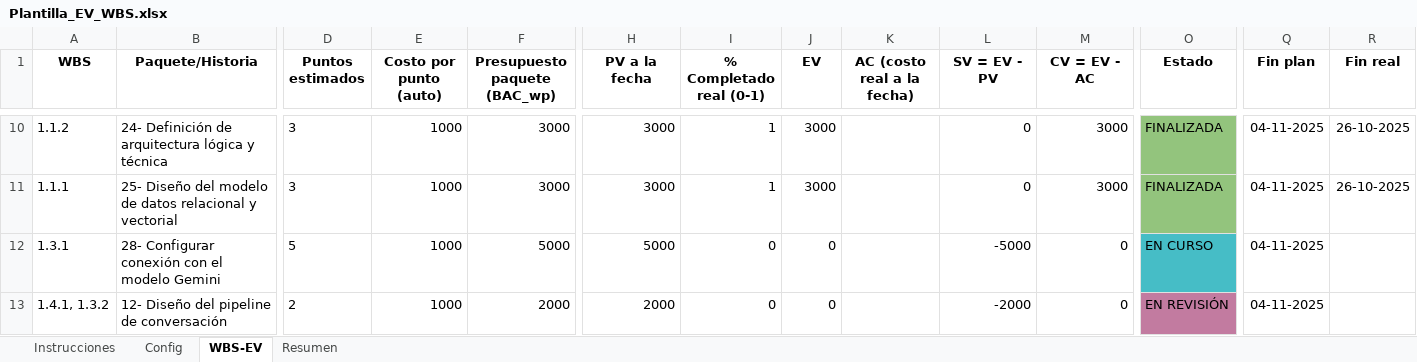
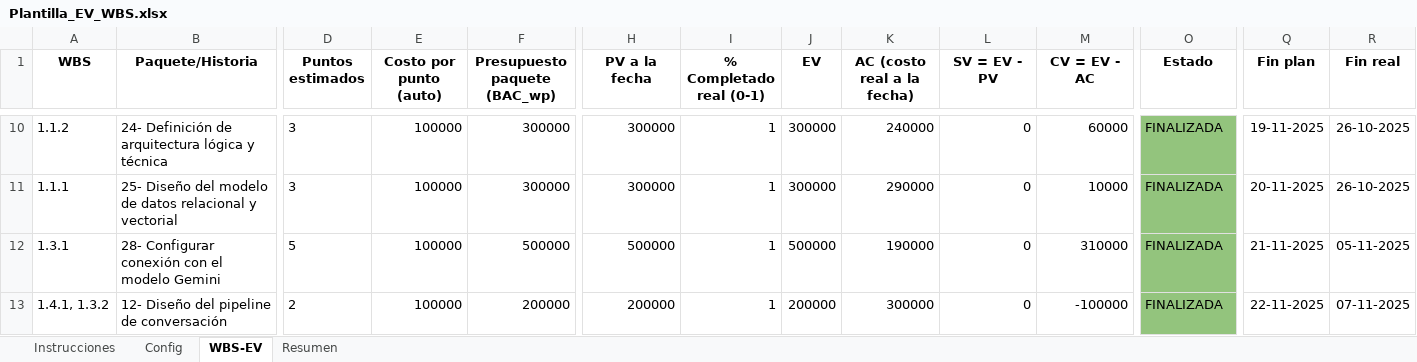
Before and after one commit to MarHeavenn/P.I-G.P---Actividades-grupales-, an Excel workbook: Plantilla_EV_WBS.xlsx, sheet WBS-EV, drawn as a sheet; only a part is shown, gaps mark what is left out; values as stored, in another font and other column widths than the file's, no borders; charts and pictures not drawn; the diff covers the shown part only; the diff names each change by its address in the sheet, - before the commit and + after, or states it on an @@ line.

```diff
--- a/Plantilla_EV_WBS.xlsx (sheet WBS-EV)
+++ b/Plantilla_EV_WBS.xlsx (sheet WBS-EV)
-E10:E13 (Costo por punto (auto)): 1000
+E10:E13 (Costo por punto (auto)): 100000
-F10:F11 (Presupuesto paquete (BAC_wp)): 3000
+F10:F11 (Presupuesto paquete (BAC_wp)): 300000
-H10:H11 (PV a la fecha): 3000
+H10:H11 (PV a la fecha): 300000
-J10:J11 (EV): 3000
+J10:J11 (EV): 300000
-K10 (AC (costo real a la fecha)): (empty)
+K10 (AC (costo real a la fecha)): 240000
-M10 (CV = EV - AC): 3000
+M10 (CV = EV - AC): 60000
-Q10 (Fin plan): 04-11-2025
+Q10 (Fin plan): 19-11-2025
-K11 (AC (costo real a la fecha)): (empty)
+K11 (AC (costo real a la fecha)): 290000
-M11 (CV = EV - AC): 3000
+M11 (CV = EV - AC): 10000
-Q11 (Fin plan): 04-11-2025
+Q11 (Fin plan): 20-11-2025
-F12 (Presupuesto paquete (BAC_wp)): 5000
+F12 (Presupuesto paquete (BAC_wp)): 500000
-H12 (PV a la fecha): 5000
+H12 (PV a la fecha): 500000
-I12:I13 (% Completado real (0-1)): 0
+I12:I13 (% Completado real (0-1)): 1
-J12 (EV): 0
+J12 (EV): 500000
-K12 (AC (costo real a la fecha)): (empty)
+K12 (AC (costo real a la fecha)): 190000
-L12 (SV = EV - PV): -5000
+L12 (SV = EV - PV): 0
-M12 (CV = EV - AC): 0
+M12 (CV = EV - AC): 310000
-O12 (Estado): EN CURSO
+O12 (Estado): FINALIZADA
-O12 fill: #46BDC6
+O12 fill: #93C47D
-Q12 (Fin plan): 04-11-2025
+Q12 (Fin plan): 21-11-2025
-R12 (Fin real): (empty)
+R12 (Fin real): 05-11-2025
-F13 (Presupuesto paquete (BAC_wp)): 2000
+F13 (Presupuesto paquete (BAC_wp)): 200000
-H13 (PV a la fecha): 2000
+H13 (PV a la fecha): 200000
-J13 (EV): 0
+J13 (EV): 200000
-K13 (AC (costo real a la fecha)): (empty)
+K13 (AC (costo real a la fecha)): 300000
-L13 (SV = EV - PV): -2000
+L13 (SV = EV - PV): 0
-M13 (CV = EV - AC): 0
+M13 (CV = EV - AC): -100000
-O13 (Estado): EN REVISIÓN
+O13 (Estado): FINALIZADA
-O13 fill: #C27BA0
+O13 fill: #93C47D
-Q13 (Fin plan): 04-11-2025
+Q13 (Fin plan): 22-11-2025
-R13 (Fin real): (empty)
+R13 (Fin real): 07-11-2025
```
Also changed, not shown: 8 added rows, 7 removed rows, 98 edited cells and cell formats elsewhere in this sheet, sheet Resumen, sheet Config, charts or pictures.
